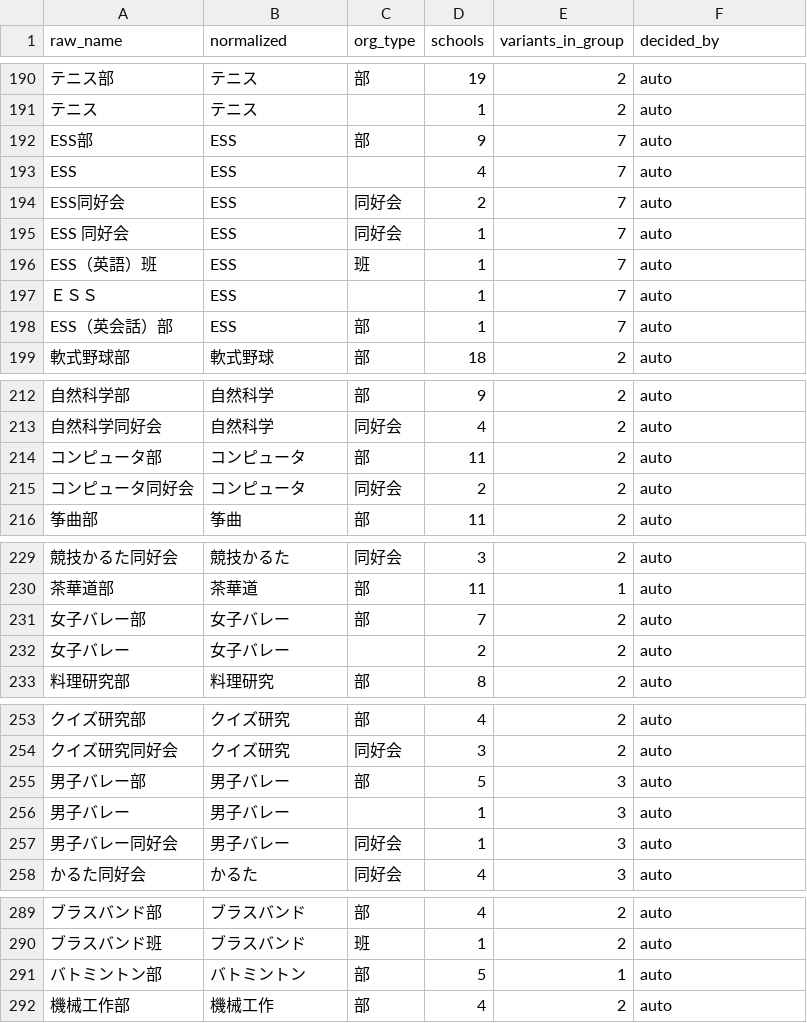
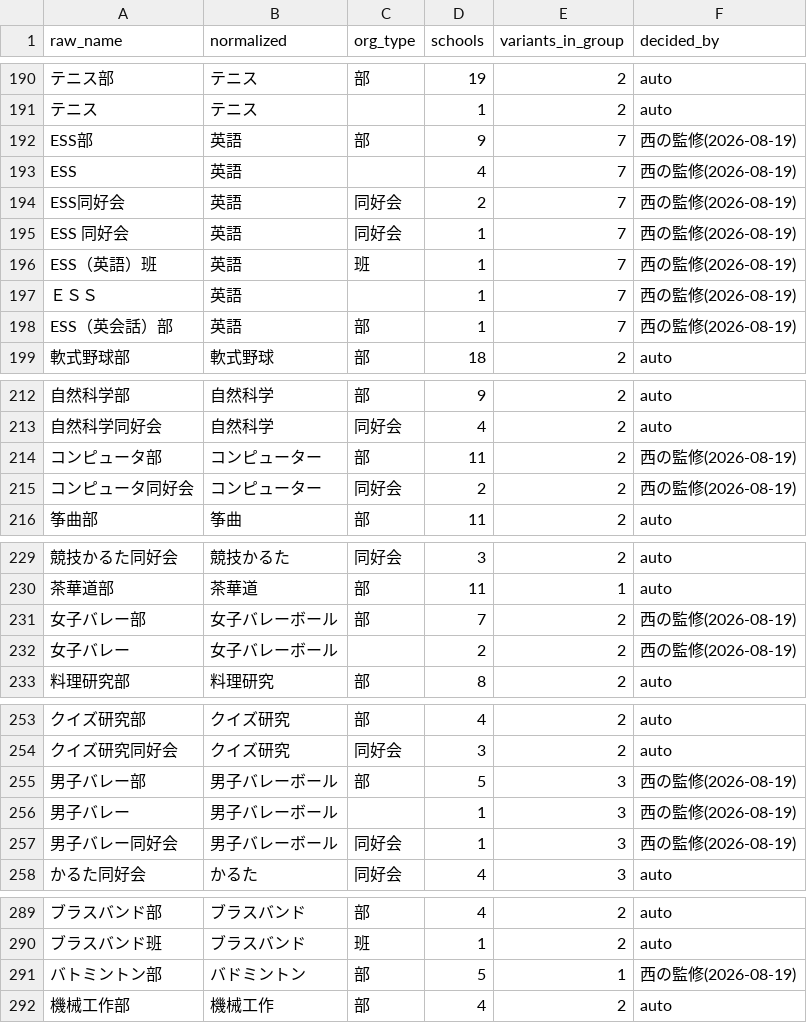
Before and after one commit to Nishi-Taiga/Course_Compass, a CSV file: data/seed/club_normalize.csv, drawn as a sheet; only a part is shown, gaps mark what is left out; the diff covers the shown part only.

```diff
--- a/data/seed/club_normalize.csv
+++ b/data/seed/club_normalize.csv
@@ -191,9 +191,9 @@ raw_name,normalized,org_type,schools,variants_in_group,decided_by
 テニス,テニス,,1,2,auto
-ESS部,ESS,部,9,7,auto
-ESS,ESS,,4,7,auto
-ESS同好会,ESS,同好会,2,7,auto
-ESS 同好会,ESS,同好会,1,7,auto
-ESS（英語）班,ESS,班,1,7,auto
-ＥＳＳ,ESS,,1,7,auto
-ESS（英会話）部,ESS,部,1,7,auto
+ESS部,英語,部,9,7,西の監修(2026-08-19)
+ESS,英語,,4,7,西の監修(2026-08-19)
+ESS同好会,英語,同好会,2,7,西の監修(2026-08-19)
+ESS 同好会,英語,同好会,1,7,西の監修(2026-08-19)
+ESS（英語）班,英語,班,1,7,西の監修(2026-08-19)
+ＥＳＳ,英語,,1,7,西の監修(2026-08-19)
+ESS（英会話）部,英語,部,1,7,西の監修(2026-08-19)
 軟式野球部,軟式野球,部,18,2,auto
@@ -213,4 +213,4 @@ ESS（英会話）部,ESS,部,1,7,auto
 自然科学同好会,自然科学,同好会,4,2,auto
-コンピュータ部,コンピュータ,部,11,2,auto
-コンピュータ同好会,コンピュータ,同好会,2,2,auto
+コンピュータ部,コンピューター,部,11,2,西の監修(2026-08-19)
+コンピュータ同好会,コンピューター,同好会,2,2,西の監修(2026-08-19)
 筝曲部,筝曲,部,11,2,auto
@@ -230,4 +230,4 @@ ESS（英会話）部,ESS,部,1,7,auto
 茶華道部,茶華道,部,11,1,auto
-女子バレー部,女子バレー,部,7,2,auto
-女子バレー,女子バレー,,2,2,auto
+女子バレー部,女子バレーボール,部,7,2,西の監修(2026-08-19)
+女子バレー,女子バレーボール,,2,2,西の監修(2026-08-19)
 料理研究部,料理研究,部,8,2,auto
@@ -254,5 +254,5 @@ ESS（英会話）部,ESS,部,1,7,auto
 クイズ研究同好会,クイズ研究,同好会,3,2,auto
-男子バレー部,男子バレー,部,5,3,auto
-男子バレー,男子バレー,,1,3,auto
-男子バレー同好会,男子バレー,同好会,1,3,auto
+男子バレー部,男子バレーボール,部,5,3,西の監修(2026-08-19)
+男子バレー,男子バレーボール,,1,3,西の監修(2026-08-19)
+男子バレー同好会,男子バレーボール,同好会,1,3,西の監修(2026-08-19)
 かるた同好会,かるた,同好会,4,3,auto
@@ -290,3 +290,3 @@ ESS（英会話）部,ESS,部,1,7,auto
 ブラスバンド班,ブラスバンド,班,1,2,auto
-バトミントン部,バトミントン,部,5,1,auto
+バトミントン部,バドミントン,部,5,1,西の監修(2026-08-19)
 機械工作部,機械工作,部,4,2,auto
```
Also changed, not shown: 12 edited cells elsewhere in this file, 4 other files.
